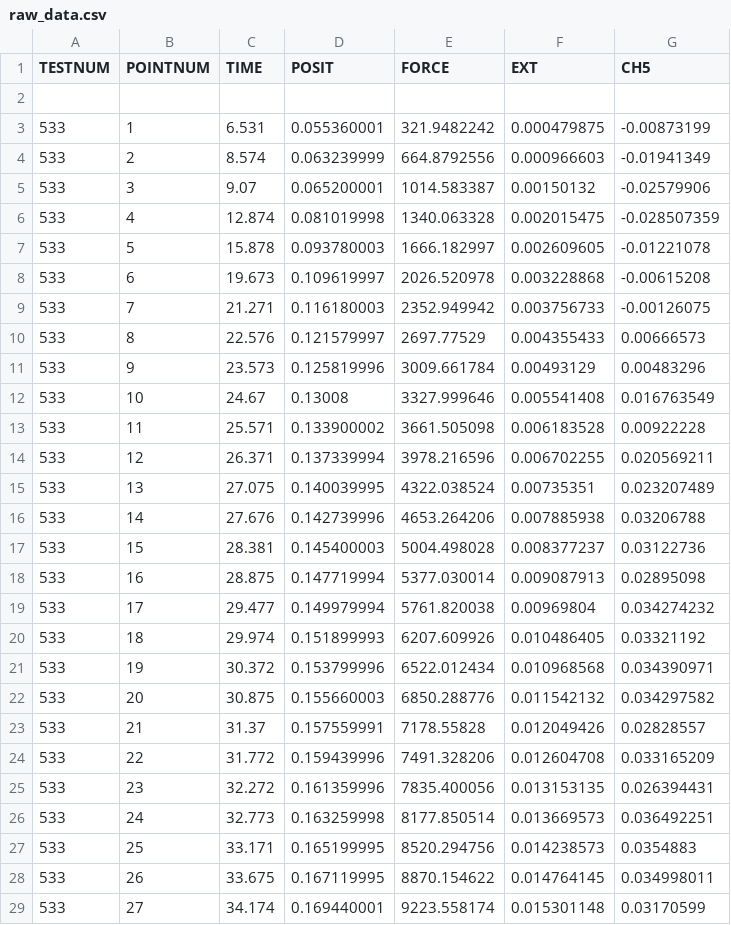
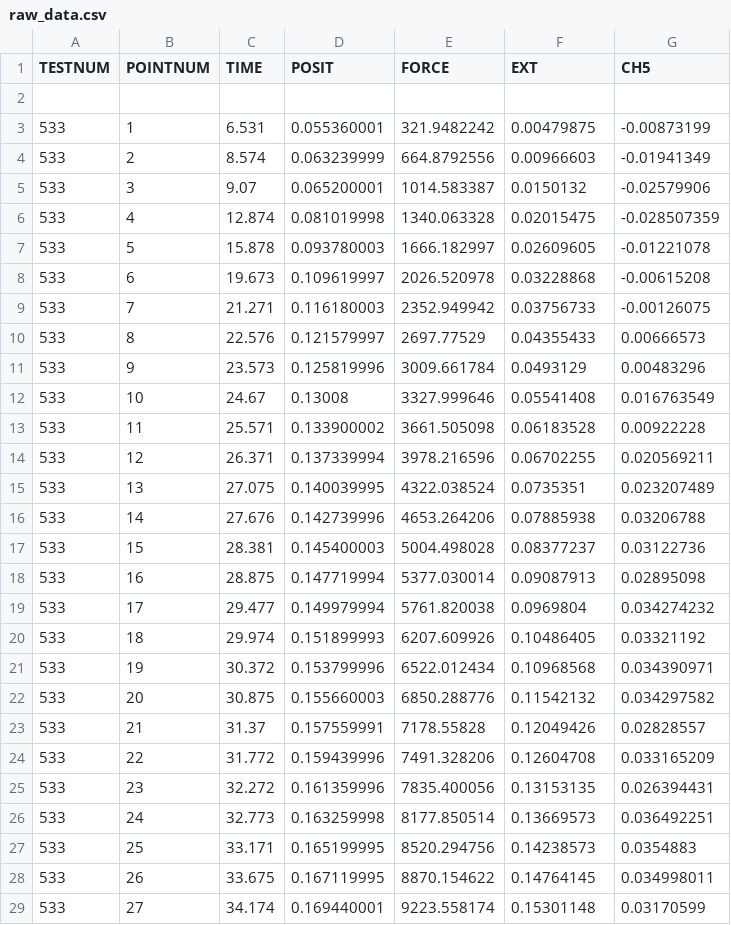
Before and after one commit to ProfessorKazarinoff/testing-scientific-code, a CSV file: data/raw_data.csv, drawn as a sheet; only a part is shown; the diff covers the shown part only.

Commit message:
cleaned up notebook and new raw_data.csv, new plot produced

```diff
--- a/data/raw_data.csv
+++ b/data/raw_data.csv
@@ -2,28 +2,28 @@ TESTNUM,POINTNUM,TIME,POSIT,FORCE,EXT,CH5
 ,,,,,,
-533,1,6.531,0.055360001,321.9482242,0.000479875,-0.00873199
-533,2,8.574,0.063239999,664.8792556,0.000966603,-0.01941349
-533,3,9.07,0.065200001,1014.583387,0.00150132,-0.02579906
-533,4,12.874,0.081019998,1340.063328,0.002015475,-0.028507359
-533,5,15.878,0.093780003,1666.182997,0.002609605,-0.01221078
-533,6,19.673,0.109619997,2026.520978,0.003228868,-0.00615208
-533,7,21.271,0.116180003,2352.949942,0.003756733,-0.00126075
-533,8,22.576,0.121579997,2697.77529,0.004355433,0.00666573
-533,9,23.573,0.125819996,3009.661784,0.00493129,0.00483296
-533,10,24.67,0.13008,3327.999646,0.005541408,0.016763549
-533,11,25.571,0.133900002,3661.505098,0.006183528,0.00922228
-533,12,26.371,0.137339994,3978.216596,0.006702255,0.020569211
-533,13,27.075,0.140039995,4322.038524,0.00735351,0.023207489
-533,14,27.676,0.142739996,4653.264206,0.007885938,0.03206788
-533,15,28.381,0.145400003,5004.498028,0.008377237,0.03122736
-533,16,28.875,0.147719994,5377.030014,0.009087913,0.02895098
-533,17,29.477,0.149979994,5761.820038,0.00969804,0.034274232
-533,18,29.974,0.151899993,6207.609926,0.010486405,0.03321192
-533,19,30.372,0.153799996,6522.012434,0.010968568,0.034390971
-533,20,30.875,0.155660003,6850.288776,0.011542132,0.034297582
-533,21,31.37,0.157559991,7178.55828,0.012049426,0.02828557
-533,22,31.772,0.159439996,7491.328206,0.012604708,0.033165209
-533,23,32.272,0.161359996,7835.400056,0.013153135,0.026394431
-533,24,32.773,0.163259998,8177.850514,0.013669573,0.036492251
-533,25,33.171,0.165199995,8520.294756,0.014238573,0.0354883
-533,26,33.675,0.167119995,8870.154622,0.014764145,0.034998011
-533,27,34.174,0.169440001,9223.558174,0.015301148,0.03170599
+533,1,6.531,0.055360001,321.9482242,0.00479875,-0.00873199
+533,2,8.574,0.063239999,664.8792556,0.00966603,-0.01941349
+533,3,9.07,0.065200001,1014.583387,0.0150132,-0.02579906
+533,4,12.874,0.081019998,1340.063328,0.02015475,-0.028507359
+533,5,15.878,0.093780003,1666.182997,0.02609605,-0.01221078
+533,6,19.673,0.109619997,2026.520978,0.03228868,-0.00615208
+533,7,21.271,0.116180003,2352.949942,0.03756733,-0.00126075
+533,8,22.576,0.121579997,2697.77529,0.04355433,0.00666573
+533,9,23.573,0.125819996,3009.661784,0.0493129,0.00483296
+533,10,24.67,0.13008,3327.999646,0.05541408,0.016763549
+533,11,25.571,0.133900002,3661.505098,0.06183528,0.00922228
+533,12,26.371,0.137339994,3978.216596,0.06702255,0.020569211
+533,13,27.075,0.140039995,4322.038524,0.0735351,0.023207489
+533,14,27.676,0.142739996,4653.264206,0.07885938,0.03206788
+533,15,28.381,0.145400003,5004.498028,0.08377237,0.03122736
+533,16,28.875,0.147719994,5377.030014,0.09087913,0.02895098
+533,17,29.477,0.149979994,5761.820038,0.0969804,0.034274232
+533,18,29.974,0.151899993,6207.609926,0.10486405,0.03321192
+533,19,30.372,0.153799996,6522.012434,0.10968568,0.034390971
+533,20,30.875,0.155660003,6850.288776,0.11542132,0.034297582
+533,21,31.37,0.157559991,7178.55828,0.12049426,0.02828557
+533,22,31.772,0.159439996,7491.328206,0.12604708,0.033165209
+533,23,32.272,0.161359996,7835.400056,0.13153135,0.026394431
+533,24,32.773,0.163259998,8177.850514,0.13669573,0.036492251
+533,25,33.171,0.165199995,8520.294756,0.14238573,0.0354883
+533,26,33.675,0.167119995,8870.154622,0.14764145,0.034998011
+533,27,34.174,0.169440001,9223.558174,0.15301148,0.03170599
```
Also changed, not shown: 118 edited cells elsewhere in this file, 2 other files.
